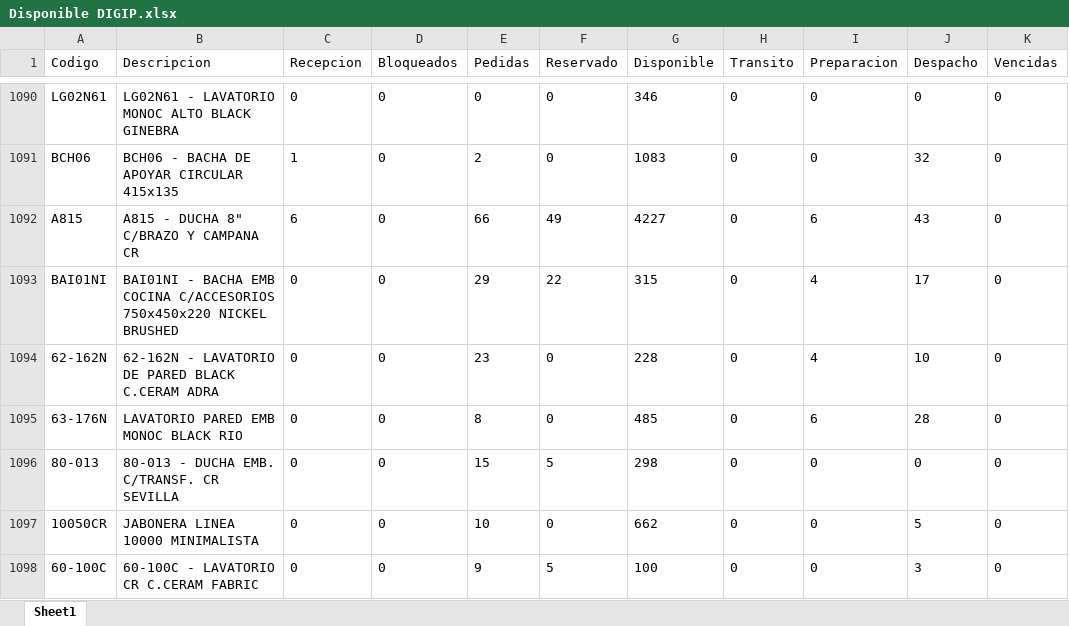
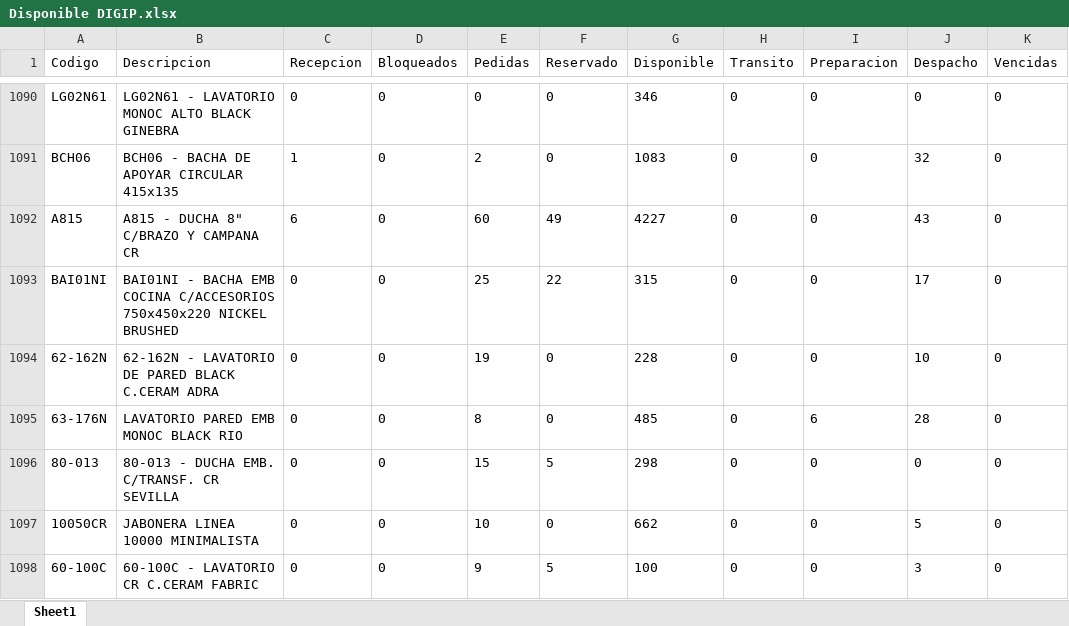
Before and after one commit to IvanGoyena/Logistica-Peirano, an Excel workbook: Data_WMS/Disponible DIGIP.xlsx, sheet Sheet1, drawn as a sheet; only a part is shown, gaps mark what is left out; values as stored, in another font and other column widths than the file's, no borders; the diff covers the shown part only; the diff names each change by its address in the sheet, - before the commit and + after, or states it on an @@ line.

```diff
--- a/Data_WMS/Disponible DIGIP.xlsx (sheet Sheet1)
+++ b/Data_WMS/Disponible DIGIP.xlsx (sheet Sheet1)
-E1092 (Pedidas): 66
+E1092 (Pedidas): 60
-I1092 (Preparacion): 6
+I1092 (Preparacion): 0
-E1093 (Pedidas): 29
+E1093 (Pedidas): 25
-I1093:I1094 (Preparacion): 4
+I1093:I1094 (Preparacion): 0
-E1094 (Pedidas): 23
+E1094 (Pedidas): 19
```
Also changed, not shown: 1 added row, 1 removed row, 5 moved rows and 245 edited cells elsewhere in this sheet.
